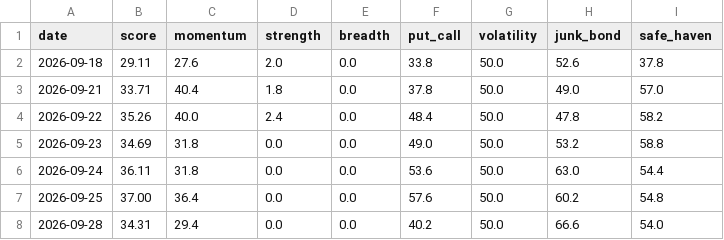
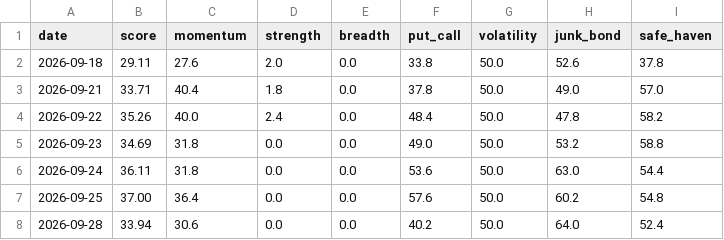
Before and after one commit to plhiroshiiq-spec/Fear-Greed, a CSV file: data/history_us.csv, drawn as a sheet.

```diff
--- a/data/history_us.csv
+++ b/data/history_us.csv
@@ -7,2 +7,2 @@ date,score,momentum,strength,breadth,put_call,volatility,junk_bond,safe_haven
 2026-09-25,37.00,36.4,0.0,0.0,57.6,50.0,60.2,54.8
-2026-09-28,34.31,29.4,0.0,0.0,40.2,50.0,66.6,54.0
+2026-09-28,33.94,30.6,0.0,0.0,40.2,50.0,64.0,52.4
```
Also changed, not shown: data/rounding_probe.csv, 2 other files.
